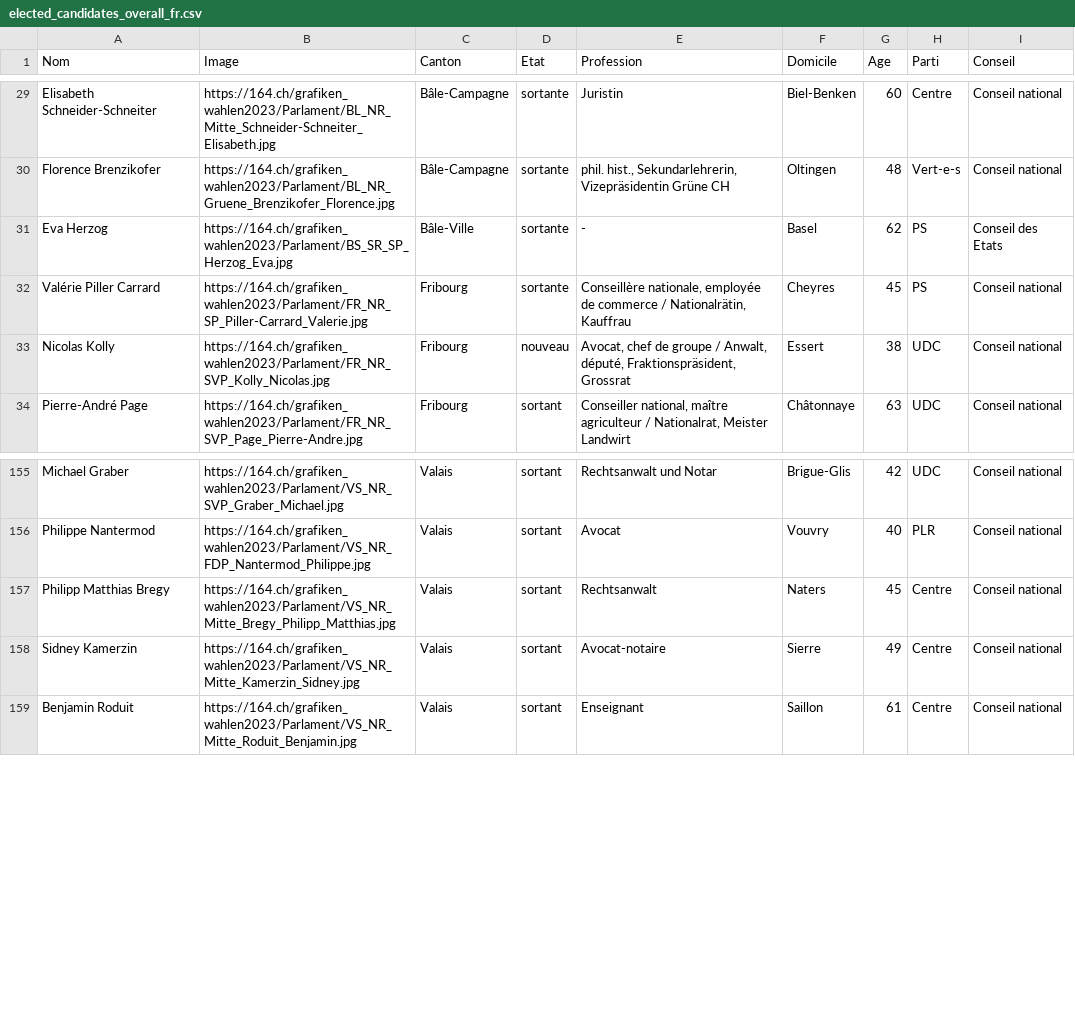
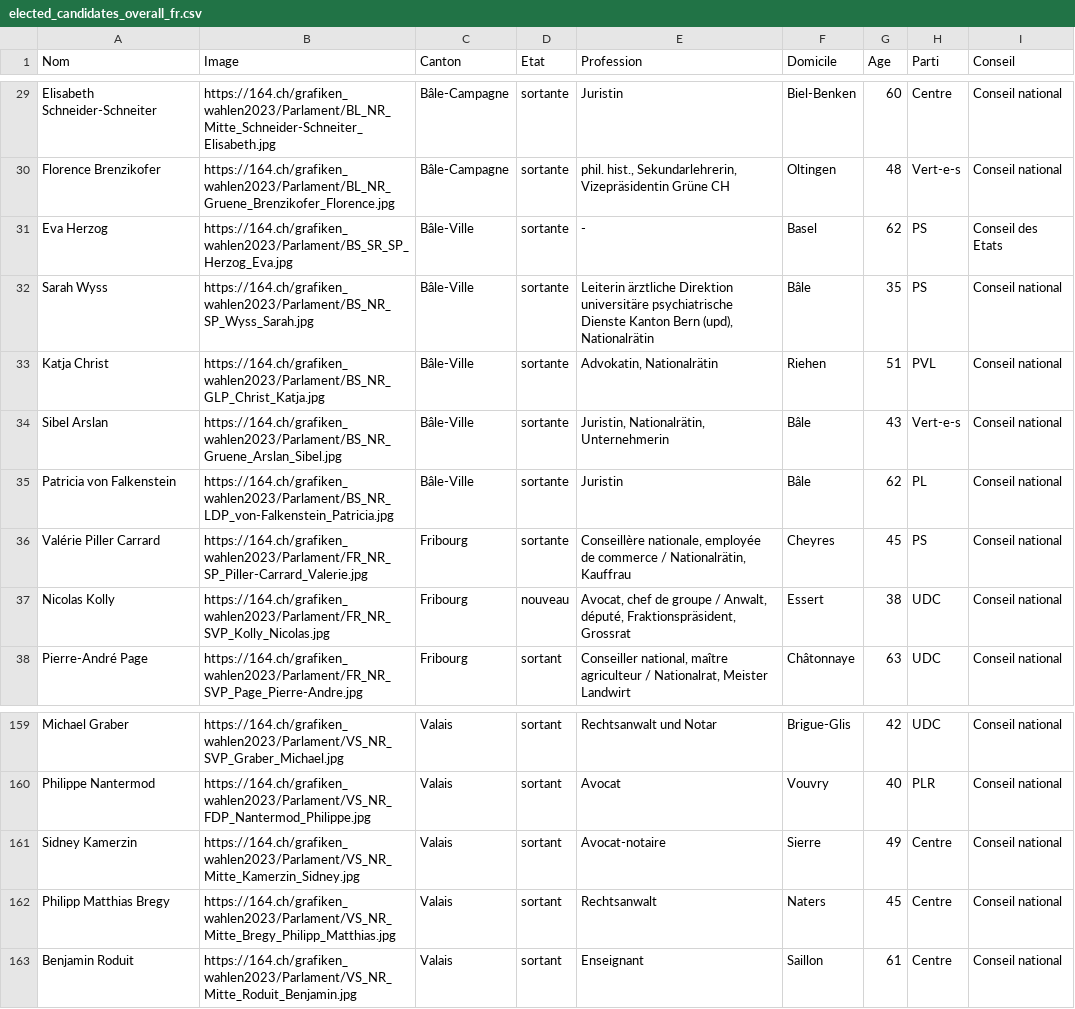
Before and after one commit to awp-finanznachrichten/sda_eidgenoessische_wahlen_datafeed, a CSV file: Output/elected_candidates_overall_fr.csv, drawn as a sheet; only a part is shown, gaps mark what is left out.

```diff
--- a/Output/elected_candidates_overall_fr.csv
+++ b/Output/elected_candidates_overall_fr.csv
@@ -31,2 +31,6 @@
 "Eva Herzog","https://164.ch/grafiken_wahlen2023/Parlament/BS_SR_SP_Herzog_Eva.jpg","Bâle-Ville","sortante","-","Basel",62,"PS","Conseil des Etats"
+"Sarah Wyss","https://164.ch/grafiken_wahlen2023/Parlament/BS_NR_SP_Wyss_Sarah.jpg","Bâle-Ville","sortante","Leiterin ärztliche Direktion universitäre psychiatrische Dienste Kanton Bern (upd), Nationalrätin","Bâle",35,"PS","Conseil national "
+"Katja Christ","https://164.ch/grafiken_wahlen2023/Parlament/BS_NR_GLP_Christ_Katja.jpg","Bâle-Ville","sortante","Advokatin, Nationalrätin","Riehen",51,"PVL","Conseil national "
+"Sibel Arslan","https://164.ch/grafiken_wahlen2023/Parlament/BS_NR_Gruene_Arslan_Sibel.jpg","Bâle-Ville","sortante","Juristin, Nationalrätin, Unternehmerin","Bâle",43,"Vert-e-s","Conseil national "
+"Patricia von Falkenstein","https://164.ch/grafiken_wahlen2023/Parlament/BS_NR_LDP_von-Falkenstein_Patricia.jpg","Bâle-Ville","sortante","Juristin","Bâle",62,"PL","Conseil national "
 "Valérie Piller Carrard","https://164.ch/grafiken_wahlen2023/Parlament/FR_NR_SP_Piller-Carrard_Valerie.jpg","Fribourg","sortante","Conseillère nationale, employée de commerce / Nationalrätin, Kauffrau","Cheyres",45,"PS","Conseil national "
@@ -156,4 +160,4 @@
 "Philippe Nantermod","https://164.ch/grafiken_wahlen2023/Parlament/VS_NR_FDP_Nantermod_Philippe.jpg","Valais","sortant","Avocat","Vouvry",40,"PLR","Conseil national "
+"Sidney Kamerzin","https://164.ch/grafiken_wahlen2023/Parlament/VS_NR_Mitte_Kamerzin_Sidney.jpg","Valais","sortant","Avocat-notaire","Sierre",49,"Centre","Conseil national "
 "Philipp Matthias Bregy","https://164.ch/grafiken_wahlen2023/Parlament/VS_NR_Mitte_Bregy_Philipp_Matthias.jpg","Valais","sortant","Rechtsanwalt","Naters",45,"Centre","Conseil national "
-"Sidney Kamerzin","https://164.ch/grafiken_wahlen2023/Parlament/VS_NR_Mitte_Kamerzin_Sidney.jpg","Valais","sortant","Avocat-notaire","Sierre",49,"Centre","Conseil national "
 "Benjamin Roduit","https://164.ch/grafiken_wahlen2023/Parlament/VS_NR_Mitte_Roduit_Benjamin.jpg","Valais","sortant","Enseignant","Saillon",61,"Centre","Conseil national "
```
Also changed, not shown: Output/elected_candidates_overall_de.csv, Output/elected_candidates_overall_it.csv, 15 other files.
